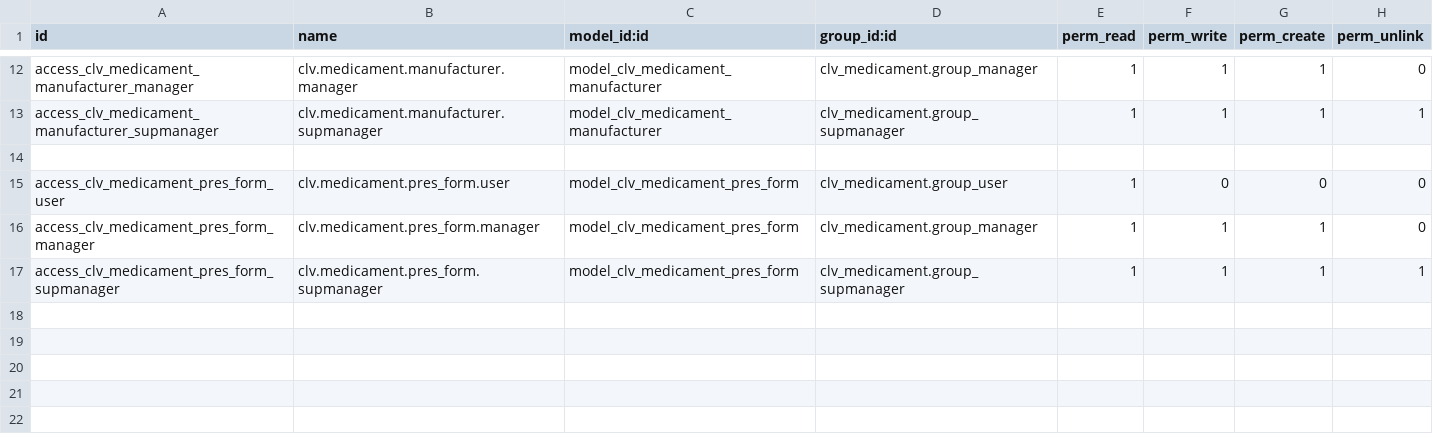
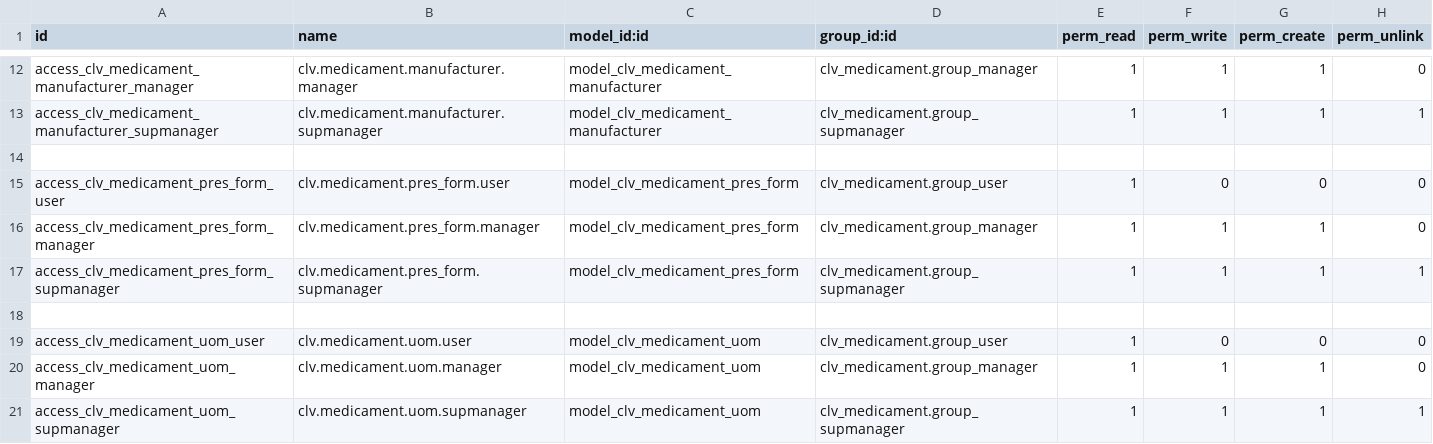
Before and after one commit to CLVsol/clvsol_odoo_addons, a CSV file: clv_medicament/security/ir.model.access.csv, drawn as a sheet; only a part is shown, gaps mark what is left out; the diff names each change by its address in the sheet, - before the commit and + after, or states it on an @@ line.

Commit message:
[IMP] clv_medicament (add medicament_uom)

```diff
--- a/clv_medicament/security/ir.model.access.csv
+++ b/clv_medicament/security/ir.model.access.csv
+row 18: (empty)
+row 19: access_clv_medicament_uom_user | clv.medicament.uom.user | model_clv_medicament_uom | clv_medicament.group_user | 1 | 0 | 0 | 0
+row 20: access_clv_medicament_uom_manager | clv.medicament.uom.manager | model_clv_medicament_uom | clv_medicament.group_manager | 1 | 1 | 1 | 0
+row 21: access_clv_medicament_uom_supmanager | clv.medicament.uom.supmanager | model_clv_medicament_uom | clv_medicament.group_supmanager | 1 | 1 | 1 | 1
```
Also changed, not shown: 6 other files.
